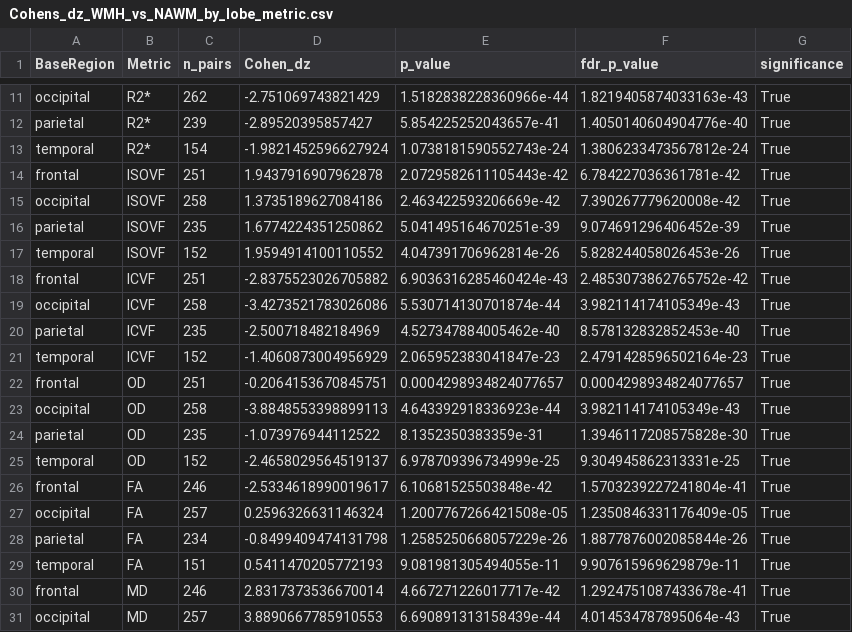
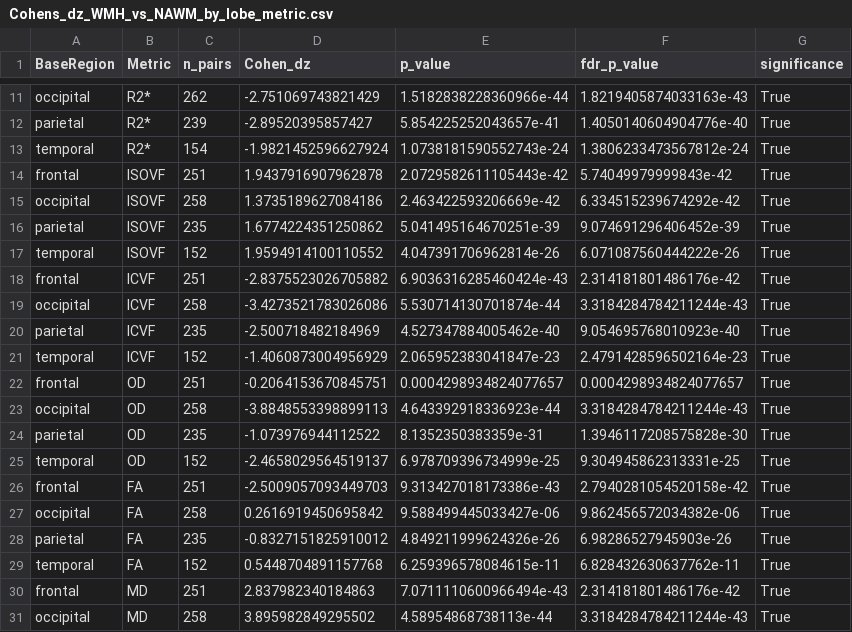
Before and after one commit to AurelieBussy/WMH_analyses, a CSV file: Figures/Cohens_dz_WMH_vs_NAWM_by_lobe_metric.csv, drawn as a sheet; only a part is shown, gaps mark what is left out; the diff covers the shown part only.

```diff
--- a/Figures/Cohens_dz_WMH_vs_NAWM_by_lobe_metric.csv
+++ b/Figures/Cohens_dz_WMH_vs_NAWM_by_lobe_metric.csv
@@ -13,19 +13,19 @@ parietal,R2*,239,-2.89520395857427,5.854225252043657e-41,1.4050140604904776e-40,
 temporal,R2*,154,-1.9821452596627924,1.0738181590552743e-24,1.3806233473567812e-24,True
-frontal,ISOVF,251,1.9437916907962878,2.0729582611105443e-42,6.784227036361781e-42,True
-occipital,ISOVF,258,1.3735189627084186,2.463422593206669e-42,7.390267779620008e-42,True
+frontal,ISOVF,251,1.9437916907962878,2.0729582611105443e-42,5.74049979999843e-42,True
+occipital,ISOVF,258,1.3735189627084186,2.463422593206669e-42,6.334515239674292e-42,True
 parietal,ISOVF,235,1.6774224351250862,5.041495164670251e-39,9.074691296406452e-39,True
-temporal,ISOVF,152,1.9594914100110552,4.047391706962814e-26,5.828244058026453e-26,True
-frontal,ICVF,251,-2.8375523026705882,6.9036316285460424e-43,2.4853073862765752e-42,True
-occipital,ICVF,258,-3.4273521783026086,5.530714130701874e-44,3.982114174105349e-43,True
-parietal,ICVF,235,-2.500718482184969,4.527347884005462e-40,8.578132832852453e-40,True
+temporal,ISOVF,152,1.9594914100110552,4.047391706962814e-26,6.071087560444222e-26,True
+frontal,ICVF,251,-2.8375523026705882,6.9036316285460424e-43,2.314181801486176e-42,True
+occipital,ICVF,258,-3.4273521783026086,5.530714130701874e-44,3.3184284784211244e-43,True
+parietal,ICVF,235,-2.500718482184969,4.527347884005462e-40,9.054695768010923e-40,True
 temporal,ICVF,152,-1.4060873004956929,2.065952383041847e-23,2.4791428596502164e-23,True
 frontal,OD,251,-0.2064153670845751,0.0004298934824077657,0.0004298934824077657,True
-occipital,OD,258,-3.8848553398899113,4.643392918336923e-44,3.982114174105349e-43,True
+occipital,OD,258,-3.8848553398899113,4.643392918336923e-44,3.3184284784211244e-43,True
 parietal,OD,235,-1.073976944112522,8.1352350383359e-31,1.3946117208575828e-30,True
 temporal,OD,152,-2.4658029564519137,6.978709396734999e-25,9.304945862313331e-25,True
-frontal,FA,246,-2.5334618990019617,6.10681525503848e-42,1.5703239227241804e-41,True
-occipital,FA,257,0.2596326631146324,1.2007767266421508e-05,1.2350846331176409e-05,True
-parietal,FA,234,-0.8499409474131798,1.2585250668057229e-26,1.8877876002085844e-26,True
-temporal,FA,151,0.5411470205772193,9.081981305494055e-11,9.907615969629879e-11,True
-frontal,MD,246,2.8317373536670014,4.667271226017717e-42,1.2924751087433678e-41,True
-occipital,MD,257,3.8890667785910553,6.690891313158439e-44,4.014534787895064e-43,True
+frontal,FA,251,-2.5009057093449703,9.313427018173386e-43,2.7940281054520158e-42,True
+occipital,FA,258,0.2616919450695842,9.588499445033427e-06,9.862456572034382e-06,True
+parietal,FA,235,-0.8327151825910012,4.849211999624326e-26,6.98286527945903e-26,True
+temporal,FA,152,0.5448704891157768,6.259396578084615e-11,6.828432630637762e-11,True
+frontal,MD,251,2.837982340184863,7.0711110600966494e-43,2.314181801486176e-42,True
+occipital,MD,258,3.895982849295502,4.58954868738113e-44,3.3184284784211244e-43,True
```
Also changed, not shown: 8 edited cells elsewhere in this file, 8 other files.
